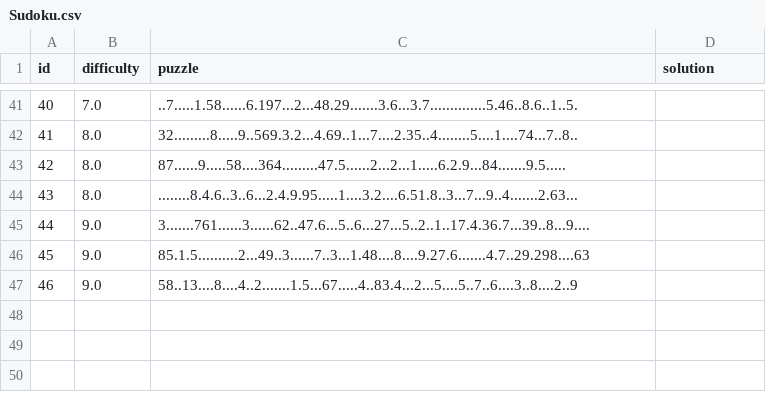
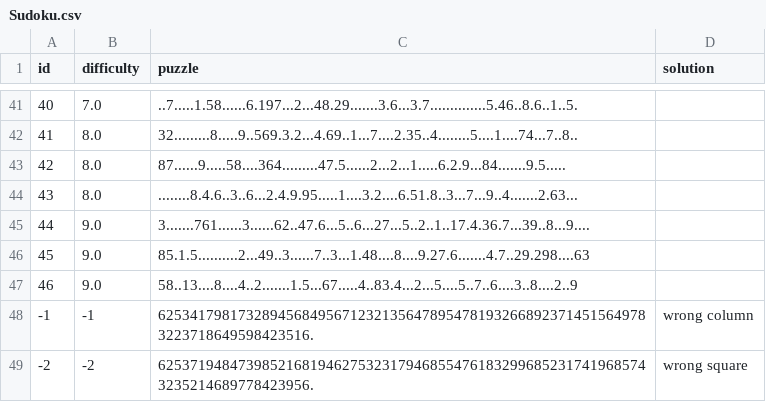
Before and after one commit to ZbigniewTomanek/SI_lab2, a CSV file: problem_data/Sudoku.csv, drawn as a sheet; only a part is shown, gaps mark what is left out; the diff names each change by its address in the sheet, - before the commit and + after, or states it on an @@ line.

```diff
--- a/problem_data/Sudoku.csv
+++ b/problem_data/Sudoku.csv
+row 48: -1 | -1 | 62534179817328945684956712321356478954781932668923714515649783223718649598423516. | wrong column
+row 49: -2 | -2 | 62537194847398521681946275323179468554761832996852317419685743235214689778423956. | wrong square
```
Also changed, not shown: 5 other files.
